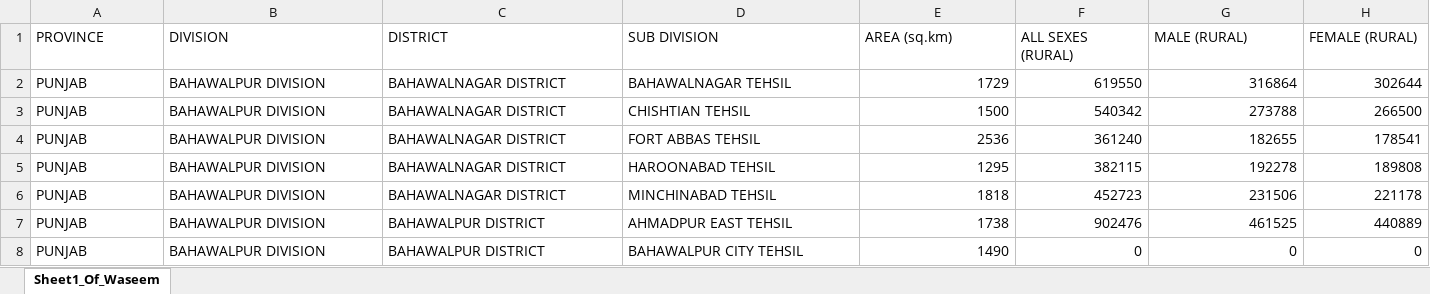
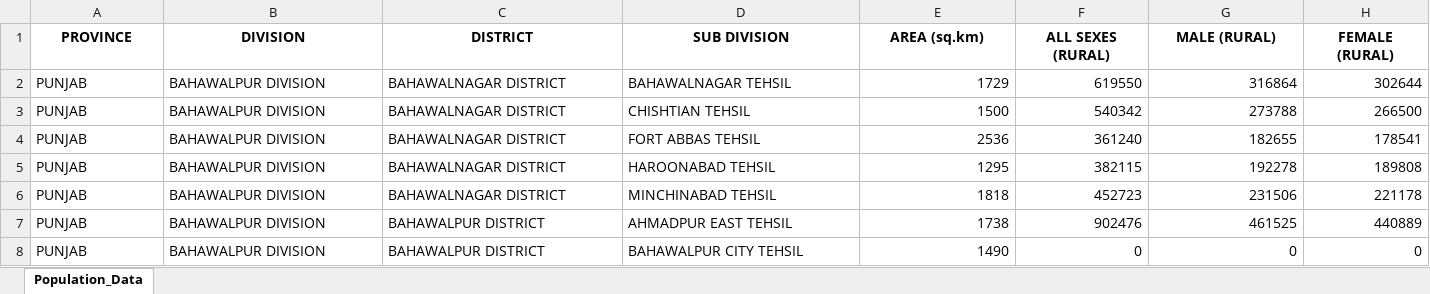
Before and after one commit to waseem-development/AI-NAVTTC, an Excel workbook: multi_modal_ai_engineering_journey/3_pandas/Exported_Data/new_data.xlsx, sheet Population_Data, drawn as a sheet; only a part is shown; values as stored, in another font and other column widths than the file's, no borders; the diff covers the shown part only; the diff names each change by its address in the sheet, - before the commit and + after, or states it on an @@ line.

```diff
--- a/multi_modal_ai_engineering_journey/3_pandas/Exported_Data/new_data.xlsx (sheet Population_Data)
+++ b/multi_modal_ai_engineering_journey/3_pandas/Exported_Data/new_data.xlsx (sheet Population_Data)
-sheet tab: Sheet1_Of_Waseem
+sheet tab: Population_Data
@@ A1:H1 bold: off → on, alignment: left → center @@
```
Also changed, not shown: cell formats elsewhere in this sheet, 3 other files.
